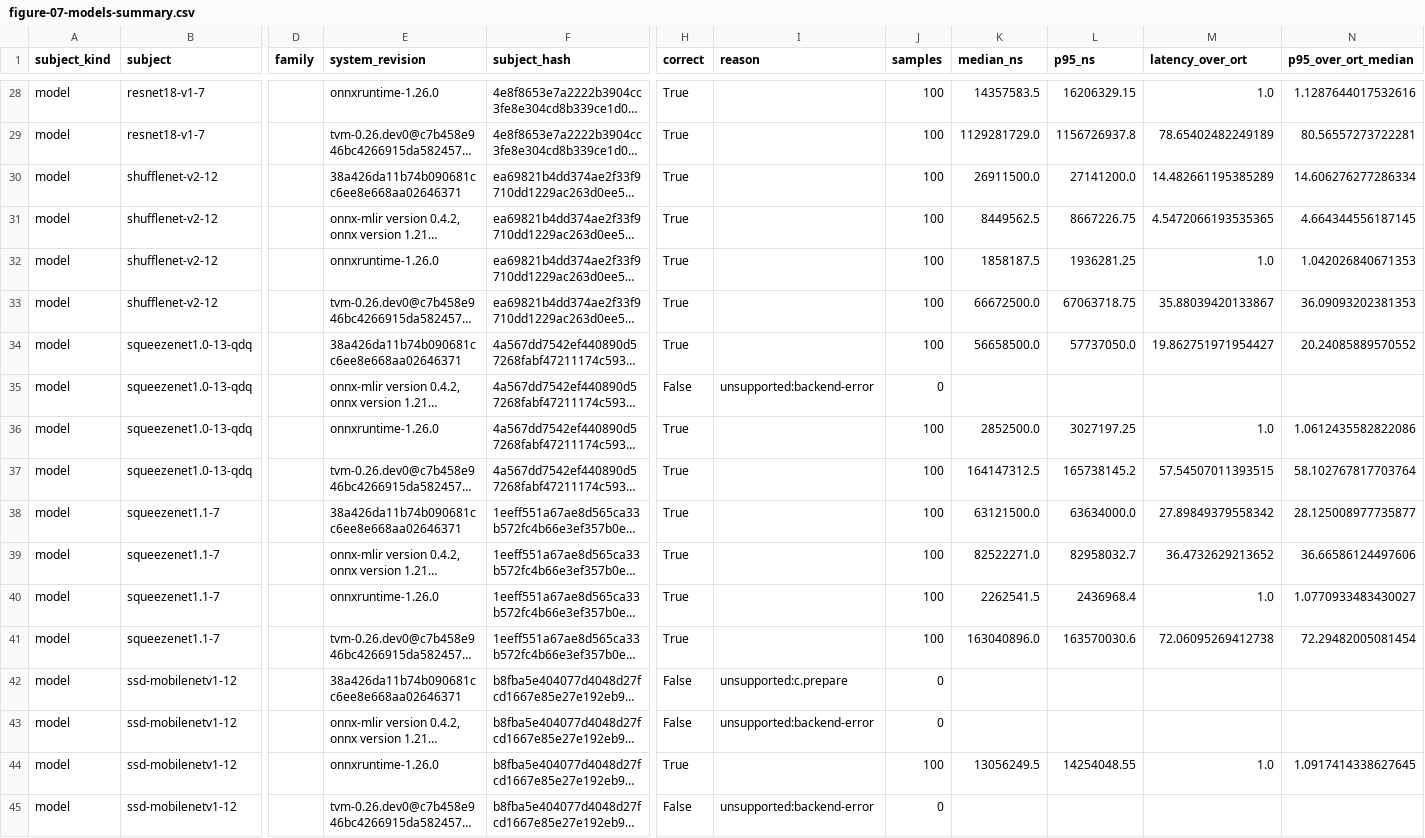
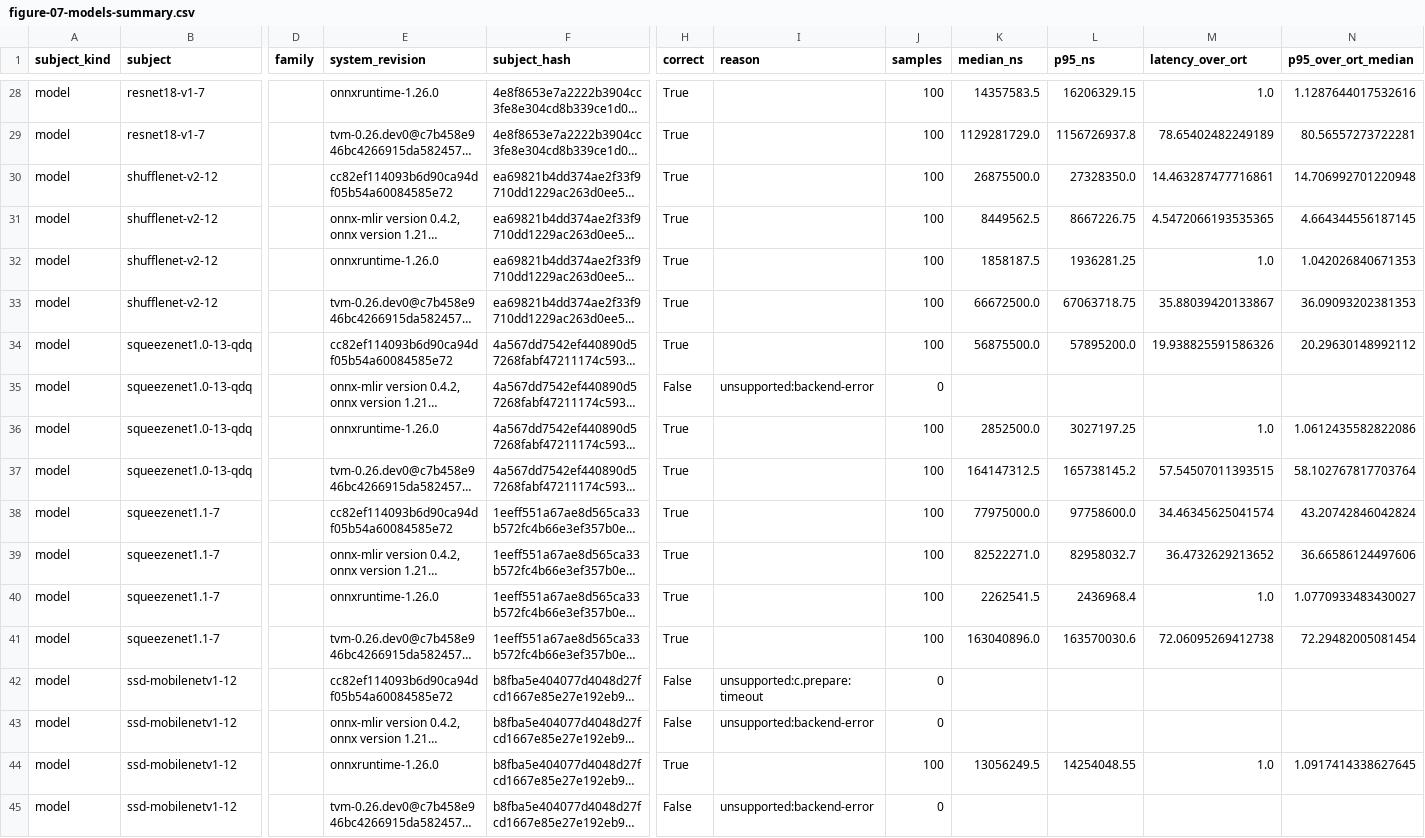
Before and after one commit to lancerstadium/joggle, a CSV file: paper/data/figure-07-models-summary.csv, drawn as a sheet; only a part is shown, gaps mark what is left out; long unchanged cells end in …; the diff covers the shown part only; the diff names each change by its address in the sheet, - before the commit and + after, or states it on an @@ line.

```diff
--- a/paper/data/figure-07-models-summary.csv
+++ b/paper/data/figure-07-models-summary.csv
-E30 (system_revision): 38a426da11b74b090681cc6ee8e668aa02646371
+E30 (system_revision): cc82ef114093b6d90ca94df05b54a60084585e72
-K30 (median_ns): 26911500.0
+K30 (median_ns): 26875500.0
-L30 (p95_ns): 27141200.0
+L30 (p95_ns): 27328350.0
-M30 (latency_over_ort): 14.482661195385289
+M30 (latency_over_ort): 14.463287477716861
-N30 (p95_over_ort_median): 14.606276277286334
+N30 (p95_over_ort_median): 14.706992701220948
-E34 (system_revision): 38a426da11b74b090681cc6ee8e668aa02646371
+E34 (system_revision): cc82ef114093b6d90ca94df05b54a60084585e72
-K34 (median_ns): 56658500.0
+K34 (median_ns): 56875500.0
-L34 (p95_ns): 57737050.0
+L34 (p95_ns): 57895200.0
-M34 (latency_over_ort): 19.862751971954427
+M34 (latency_over_ort): 19.938825591586326
-N34 (p95_over_ort_median): 20.24085889570552
+N34 (p95_over_ort_median): 20.29630148992112
-E38 (system_revision): 38a426da11b74b090681cc6ee8e668aa02646371
+E38 (system_revision): cc82ef114093b6d90ca94df05b54a60084585e72
-K38 (median_ns): 63121500.0
+K38 (median_ns): 77975000.0
-L38 (p95_ns): 63634000.0
+L38 (p95_ns): 97758600.0
-M38 (latency_over_ort): 27.89849379558342
+M38 (latency_over_ort): 34.46345625041574
-N38 (p95_over_ort_median): 28.125008977735877
+N38 (p95_over_ort_median): 43.20742846042824
-E42 (system_revision): 38a426da11b74b090681cc6ee8e668aa02646371
+E42 (system_revision): cc82ef114093b6d90ca94df05b54a60084585e72
-I42 (reason): unsupported:c.prepare
+I42 (reason): unsupported:c.prepare:timeout
```
Also changed, not shown: 51 edited cells elsewhere in this file, 22 other files.
